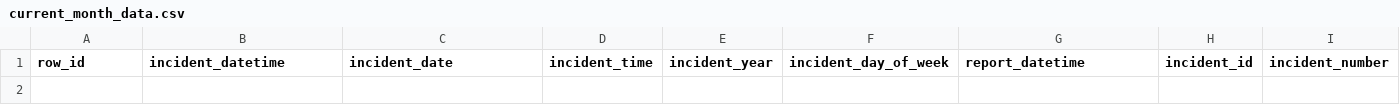
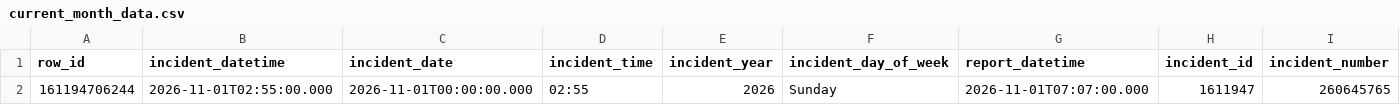
Before and after one commit to jefsal/smash-n-grab, a CSV file: current_month_data.csv, drawn as a sheet; only a part is shown; rows hold the shown columns only; the diff names each change by its address in the sheet, - before the commit and + after, or states it on an @@ line.

```diff
--- a/current_month_data.csv
+++ b/current_month_data.csv
+row 2: 161194706244 | 2026-11-01T02:55:00.000 | 2026-11-01T00:00:00.000 | 02:55 | 2026 | Sunday | 2026-11-01T07:07:00.000 | 1611947 | 260645765
```
Also changed, not shown: 1 other file.
